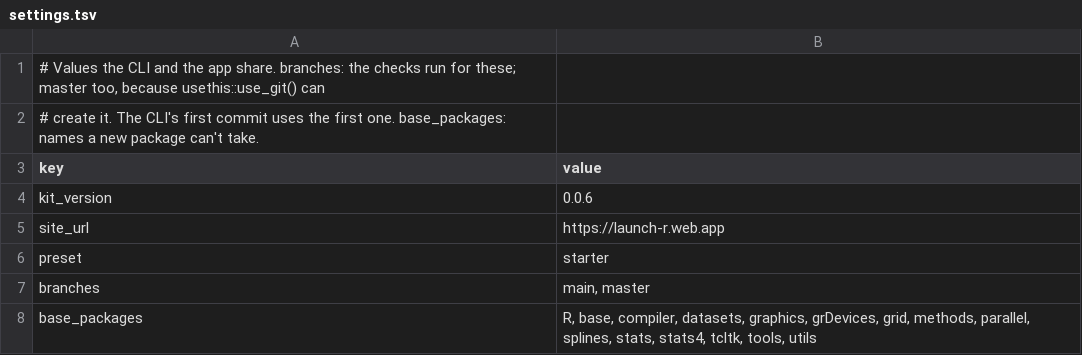
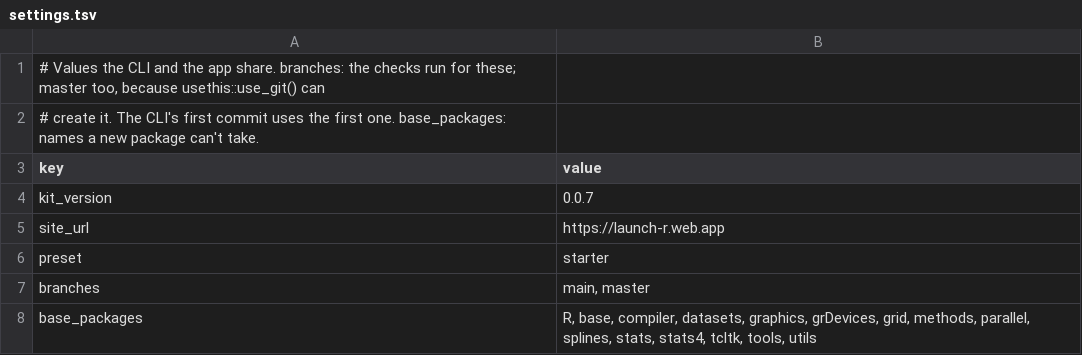
Before and after one commit to insightsurge/launchR, a TSV file: lists/settings.tsv, drawn as a sheet.

```diff
--- a/lists/settings.tsv
+++ b/lists/settings.tsv
@@ -3,3 +3,3 @@
 key	value
-kit_version	0.0.6
+kit_version	0.0.7
 site_url	https://launch-r.web.app
```
Also changed, not shown: 2 other files.
